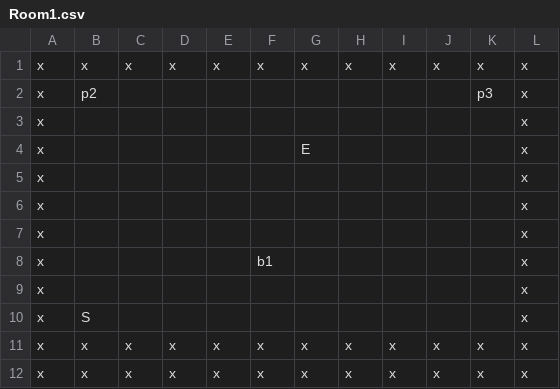
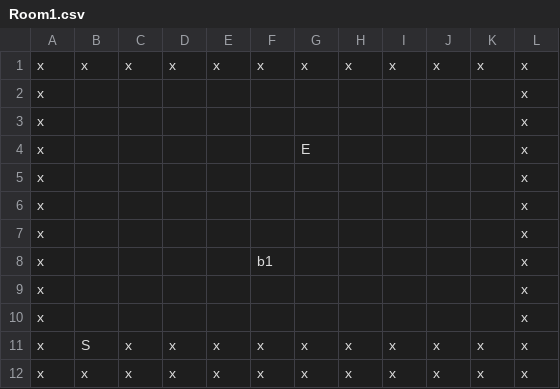
Before and after one commit to martinopiaggi/Gambetto, a CSV file: Gambetto/Assets/Gambetto/Scenes/Levels/Mario/Level 1/Room1.csv, drawn as a sheet.

Commit message:
Revert "changes to my level"
This reverts commit fb4f1b2d8a0c22d14192d8b5867ab30391d2b821.

```diff
--- a/Gambetto/Assets/Gambetto/Scenes/Levels/Mario/Level 1/Room1.csv
+++ b/Gambetto/Assets/Gambetto/Scenes/Levels/Mario/Level 1/Room1.csv
@@ -1,3 +1,3 @@
 x,x,x,x,x,x,x,x,x,x,x,x
-x,p2,,,,,,,,,p3,x
+x,,,,,,,,,,,x
 x,,,,,,,,,,,x
@@ -9,4 +9,4 @@ x,,,,,b1,,,,,,x
 x,,,,,,,,,,,x
-x,S,,,,,,,,,,x
-x,x,x,x,x,x,x,x,x,x,x,x
+x,,,,,,,,,,,x
+x,S,x,x,x,x,x,x,x,x,x,x
 x,x,x,x,x,x,x,x,x,x,x,x
```
Also changed, not shown: 7 other files.
